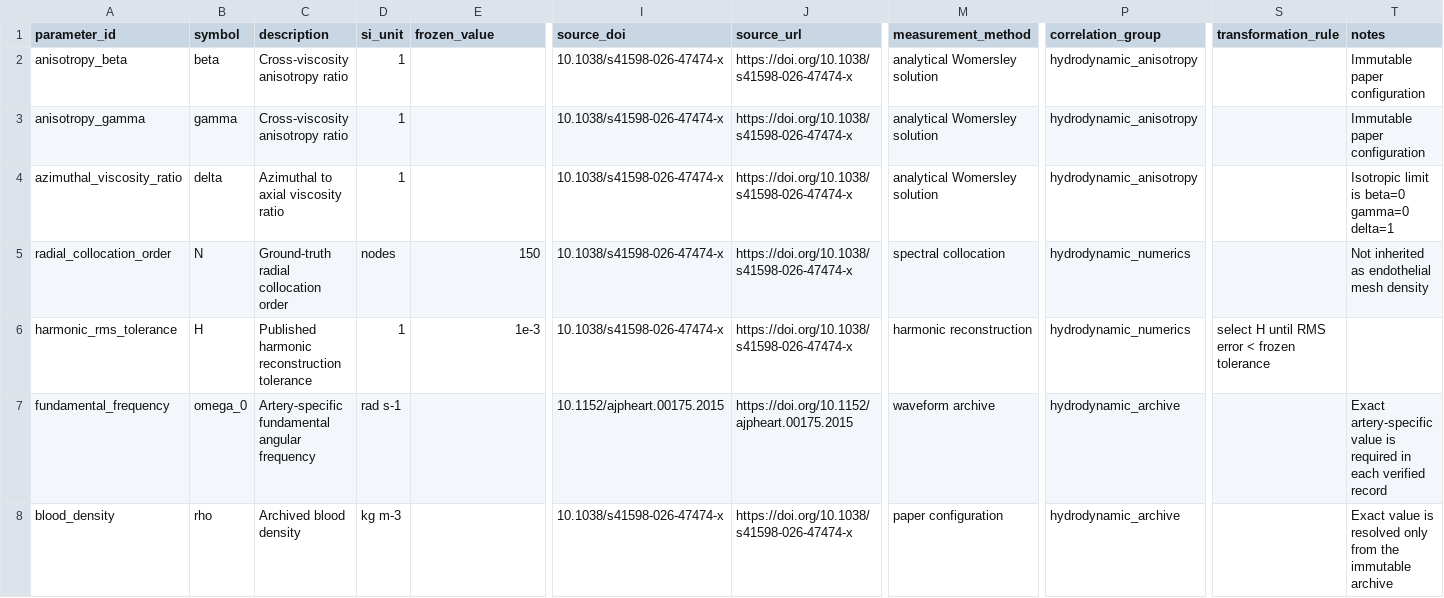
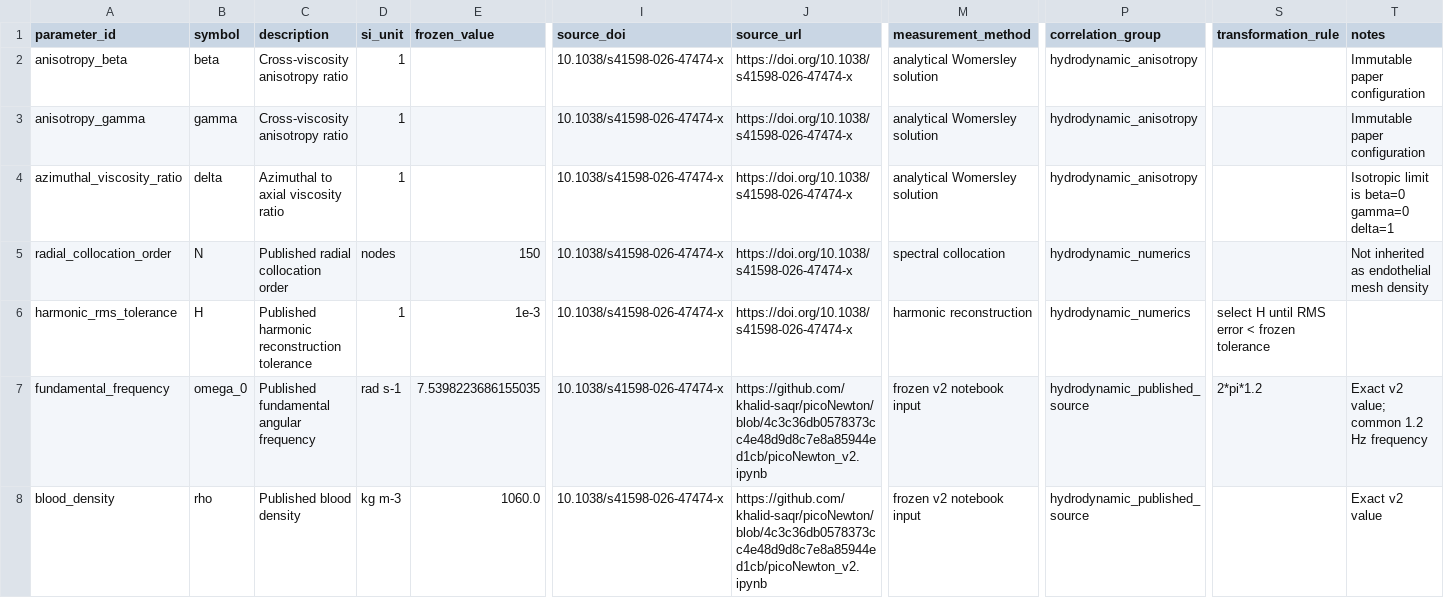
Before and after one commit to khalid-saqr/LambForce-EC, a CSV file: registry/parameter_registry.csv, drawn as a sheet; only a part is shown, gaps mark what is left out; the diff covers the shown part only; the diff names each change by its address in the sheet, - before the commit and + after, or states it on an @@ line.

Commit message:
Align Phase 1 with published source reproduction

```diff
--- a/registry/parameter_registry.csv
+++ b/registry/parameter_registry.csv
-C5 (description): Ground-truth radial collocation order
+C5 (description): Published radial collocation order
-C7 (description): Artery-specific fundamental angular frequency
+C7 (description): Published fundamental angular frequency
-E7 (frozen_value): (empty)
+E7 (frozen_value): 7.5398223686155035
-I7 (source_doi): 10.1152/ajpheart.00175.2015
+I7 (source_doi): 10.1038/s41598-026-47474-x
-J7 (source_url): https://doi.org/10.1152/ajpheart.00175.2015
+J7 (source_url): https://github.com/khalid-saqr/picoNewton/blob/4c3c36db0578373cc4e48d9d8c7e8a85944ed1cb/picoNewton_v2.ipynb
-M7 (measurement_method): waveform archive
+M7 (measurement_method): frozen v2 notebook input
-P7:P8 (correlation_group): hydrodynamic_archive
+P7:P8 (correlation_group): hydrodynamic_published_source
-S7 (transformation_rule): (empty)
+S7 (transformation_rule): 2*pi*1.2
-T7 (notes): Exact artery-specific value is required in each verified record
+T7 (notes): Exact v2 value; common 1.2 Hz frequency
-C8 (description): Archived blood density
+C8 (description): Published blood density
-E8 (frozen_value): (empty)
+E8 (frozen_value): 1060.0
-J8 (source_url): https://doi.org/10.1038/s41598-026-47474-x
+J8 (source_url): https://github.com/khalid-saqr/picoNewton/blob/4c3c36db0578373cc4e48d9d8c7e8a85944ed1cb/picoNewton_v2.ipynb
-M8 (measurement_method): paper configuration
+M8 (measurement_method): frozen v2 notebook input
-T8 (notes): Exact value is resolved only from the immutable archive
+T8 (notes): Exact v2 value
```
Also changed, not shown: 19 edited cells elsewhere in this file, 31 other files.
